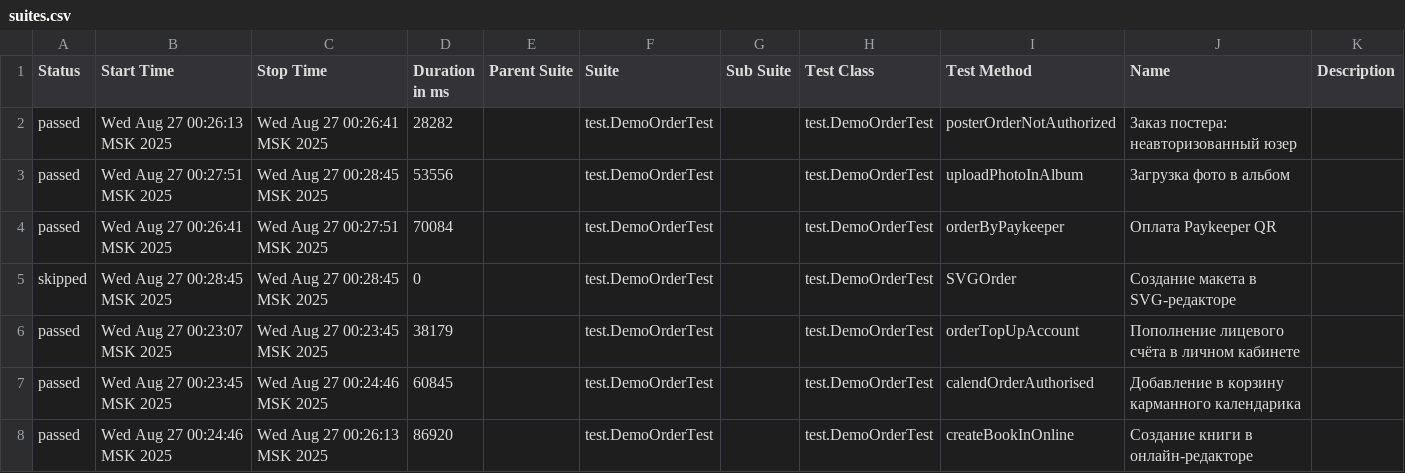
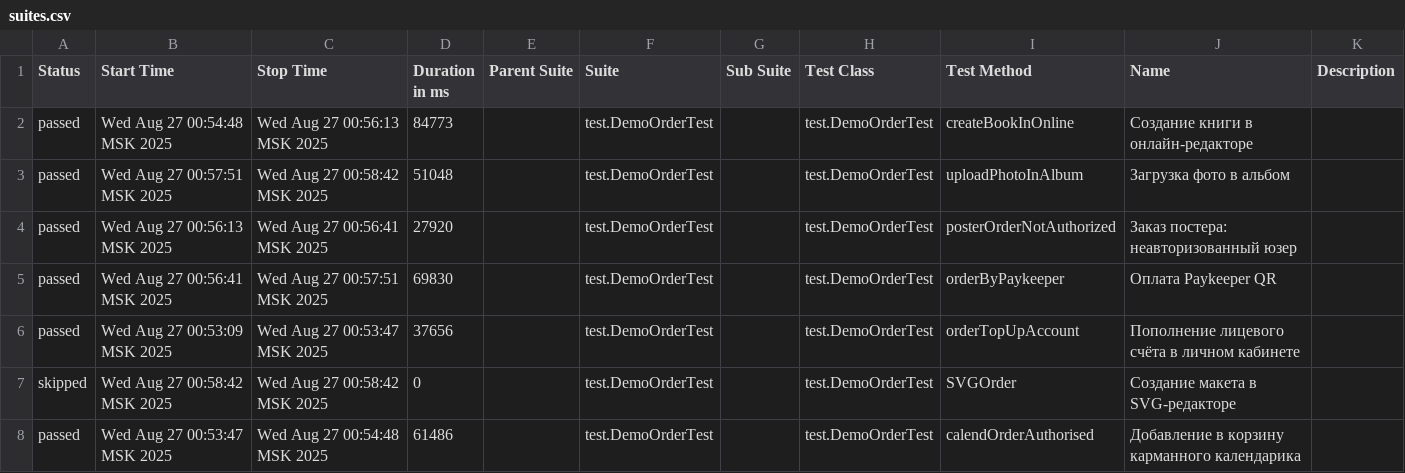
Before and after one commit to polinam-netprint/allure-reports-for-web, a CSV file: web-master/data/suites.csv, drawn as a sheet.

Commit message:
Update report for master

```diff
--- a/web-master/data/suites.csv
+++ b/web-master/data/suites.csv
@@ -1,8 +1,8 @@
 "Status","Start Time","Stop Time","Duration in ms","Parent Suite","Suite","Sub Suite","Test Class","Test Method","Name","Description"
-"passed","Wed Aug 27 00:26:13 MSK 2025","Wed Aug 27 00:26:41 MSK 2025","28282","","test.DemoOrderTest","","test.DemoOrderTest","posterOrderNotAuthorized","Заказ постера: неавторизованный юзер",""
-"passed","Wed Aug 27 00:27:51 MSK 2025","Wed Aug 27 00:28:45 MSK 2025","53556","","test.DemoOrderTest","","test.DemoOrderTest","uploadPhotoInAlbum","Загрузка фото в альбом",""
-"passed","Wed Aug 27 00:26:41 MSK 2025","Wed Aug 27 00:27:51 MSK 2025","70084","","test.DemoOrderTest","","test.DemoOrderTest","orderByPaykeeper","Оплата Paykeeper QR",""
-"skipped","Wed Aug 27 00:28:45 MSK 2025","Wed Aug 27 00:28:45 MSK 2025","0","","test.DemoOrderTest","","test.DemoOrderTest","SVGOrder","Создание макета в SVG-редакторе",""
-"passed","Wed Aug 27 00:23:07 MSK 2025","Wed Aug 27 00:23:45 MSK 2025","38179","","test.DemoOrderTest","","test.DemoOrderTest","orderTopUpAccount","Пополнение лицевого счёта в личном кабинете",""
-"passed","Wed Aug 27 00:23:45 MSK 2025","Wed Aug 27 00:24:46 MSK 2025","60845","","test.DemoOrderTest","","test.DemoOrderTest","calendOrderAuthorised","Добавление в корзину карманного календарика",""
-"passed","Wed Aug 27 00:24:46 MSK 2025","Wed Aug 27 00:26:13 MSK 2025","86920","","test.DemoOrderTest","","test.DemoOrderTest","createBookInOnline","Создание книги в онлайн-редакторе",""
+"passed","Wed Aug 27 00:54:48 MSK 2025","Wed Aug 27 00:56:13 MSK 2025","84773","","test.DemoOrderTest","","test.DemoOrderTest","createBookInOnline","Создание книги в онлайн-редакторе",""
+"passed","Wed Aug 27 00:57:51 MSK 2025","Wed Aug 27 00:58:42 MSK 2025","51048","","test.DemoOrderTest","","test.DemoOrderTest","uploadPhotoInAlbum","Загрузка фото в альбом",""
+"passed","Wed Aug 27 00:56:13 MSK 2025","Wed Aug 27 00:56:41 MSK 2025","27920","","test.DemoOrderTest","","test.DemoOrderTest","posterOrderNotAuthorized","Заказ постера: неавторизованный юзер",""
+"passed","Wed Aug 27 00:56:41 MSK 2025","Wed Aug 27 00:57:51 MSK 2025","69830","","test.DemoOrderTest","","test.DemoOrderTest","orderByPaykeeper","Оплата Paykeeper QR",""
+"passed","Wed Aug 27 00:53:09 MSK 2025","Wed Aug 27 00:53:47 MSK 2025","37656","","test.DemoOrderTest","","test.DemoOrderTest","orderTopUpAccount","Пополнение лицевого счёта в личном кабинете",""
+"skipped","Wed Aug 27 00:58:42 MSK 2025","Wed Aug 27 00:58:42 MSK 2025","0","","test.DemoOrderTest","","test.DemoOrderTest","SVGOrder","Создание макета в SVG-редакторе",""
+"passed","Wed Aug 27 00:53:47 MSK 2025","Wed Aug 27 00:54:48 MSK 2025","61486","","test.DemoOrderTest","","test.DemoOrderTest","calendOrderAuthorised","Добавление в корзину карманного календарика",""
```
Also changed, not shown: 20 other files.
